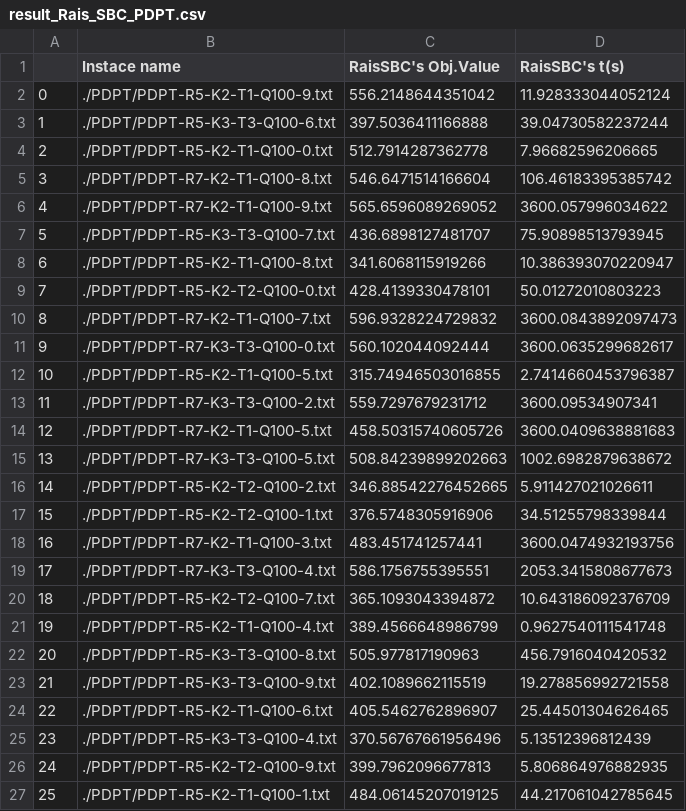
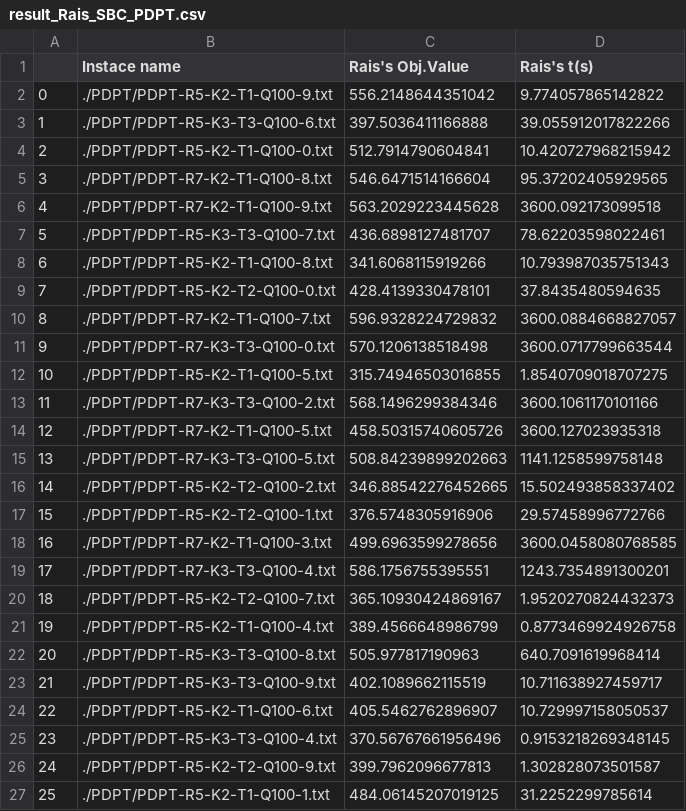
Before and after one commit to trikieu293/PDPT_KieuMinhTri, a CSV file: result_Rais_SBC_PDPT.csv, drawn as a sheet; only a part is shown; the diff covers the shown part only.

```diff
--- a/result_Rais_SBC_PDPT.csv
+++ b/result_Rais_SBC_PDPT.csv
@@ -1,27 +1,27 @@
-,Instace name,RaisSBC's Obj.Value,RaisSBC's t(s)
-0,./PDPT/PDPT-R5-K2-T1-Q100-9.txt,556.2148644351042,11.928333044052124
-1,./PDPT/PDPT-R5-K3-T3-Q100-6.txt,397.5036411166888,39.04730582237244
-2,./PDPT/PDPT-R5-K2-T1-Q100-0.txt,512.7914287362778,7.96682596206665
-3,./PDPT/PDPT-R7-K2-T1-Q100-8.txt,546.6471514166604,106.46183395385742
-4,./PDPT/PDPT-R7-K2-T1-Q100-9.txt,565.6596089269052,3600.057996034622
-5,./PDPT/PDPT-R5-K3-T3-Q100-7.txt,436.6898127481707,75.90898513793945
-6,./PDPT/PDPT-R5-K2-T1-Q100-8.txt,341.6068115919266,10.386393070220947
-7,./PDPT/PDPT-R5-K2-T2-Q100-0.txt,428.4139330478101,50.01272010803223
-8,./PDPT/PDPT-R7-K2-T1-Q100-7.txt,596.9328224729832,3600.0843892097473
-9,./PDPT/PDPT-R7-K3-T3-Q100-0.txt,560.102044092444,3600.0635299682617
-10,./PDPT/PDPT-R5-K2-T1-Q100-5.txt,315.74946503016855,2.7414660453796387
-11,./PDPT/PDPT-R7-K3-T3-Q100-2.txt,559.7297679231712,3600.09534907341
-12,./PDPT/PDPT-R7-K2-T1-Q100-5.txt,458.50315740605726,3600.0409638881683
-13,./PDPT/PDPT-R7-K3-T3-Q100-5.txt,508.84239899202663,1002.6982879638672
-14,./PDPT/PDPT-R5-K2-T2-Q100-2.txt,346.88542276452665,5.911427021026611
-15,./PDPT/PDPT-R5-K2-T2-Q100-1.txt,376.5748305916906,34.51255798339844
-16,./PDPT/PDPT-R7-K2-T1-Q100-3.txt,483.451741257441,3600.0474932193756
-17,./PDPT/PDPT-R7-K3-T3-Q100-4.txt,586.1756755395551,2053.3415808677673
-18,./PDPT/PDPT-R5-K2-T2-Q100-7.txt,365.1093043394872,10.643186092376709
-19,./PDPT/PDPT-R5-K2-T1-Q100-4.txt,389.4566648986799,0.9627540111541748
-20,./PDPT/PDPT-R5-K3-T3-Q100-8.txt,505.977817190963,456.7916040420532
-21,./PDPT/PDPT-R5-K3-T3-Q100-9.txt,402.1089662115519,19.278856992721558
-22,./PDPT/PDPT-R5-K2-T1-Q100-6.txt,405.5462762896907,25.44501304626465
-23,./PDPT/PDPT-R5-K3-T3-Q100-4.txt,370.56767661956496,5.13512396812439
-24,./PDPT/PDPT-R5-K2-T2-Q100-9.txt,399.7962096677813,5.806864976882935
-25,./PDPT/PDPT-R5-K2-T1-Q100-1.txt,484.06145207019125,44.217061042785645
+,Instace name,Rais's Obj.Value,Rais's t(s)
+0,./PDPT/PDPT-R5-K2-T1-Q100-9.txt,556.2148644351042,9.774057865142822
+1,./PDPT/PDPT-R5-K3-T3-Q100-6.txt,397.5036411166888,39.055912017822266
+2,./PDPT/PDPT-R5-K2-T1-Q100-0.txt,512.7914790604841,10.420727968215942
+3,./PDPT/PDPT-R7-K2-T1-Q100-8.txt,546.6471514166604,95.37202405929565
+4,./PDPT/PDPT-R7-K2-T1-Q100-9.txt,563.2029223445628,3600.092173099518
+5,./PDPT/PDPT-R5-K3-T3-Q100-7.txt,436.6898127481707,78.62203598022461
+6,./PDPT/PDPT-R5-K2-T1-Q100-8.txt,341.6068115919266,10.793987035751343
+7,./PDPT/PDPT-R5-K2-T2-Q100-0.txt,428.4139330478101,37.8435480594635
+8,./PDPT/PDPT-R7-K2-T1-Q100-7.txt,596.9328224729832,3600.0884668827057
+9,./PDPT/PDPT-R7-K3-T3-Q100-0.txt,570.1206138518498,3600.0717799663544
+10,./PDPT/PDPT-R5-K2-T1-Q100-5.txt,315.74946503016855,1.8540709018707275
+11,./PDPT/PDPT-R7-K3-T3-Q100-2.txt,568.1496299384346,3600.1061170101166
+12,./PDPT/PDPT-R7-K2-T1-Q100-5.txt,458.50315740605726,3600.127023935318
+13,./PDPT/PDPT-R7-K3-T3-Q100-5.txt,508.84239899202663,1141.1258599758148
+14,./PDPT/PDPT-R5-K2-T2-Q100-2.txt,346.88542276452665,15.502493858337402
+15,./PDPT/PDPT-R5-K2-T2-Q100-1.txt,376.5748305916906,29.57458996772766
+16,./PDPT/PDPT-R7-K2-T1-Q100-3.txt,499.6963599278656,3600.0458080768585
+17,./PDPT/PDPT-R7-K3-T3-Q100-4.txt,586.1756755395551,1243.7354891300201
+18,./PDPT/PDPT-R5-K2-T2-Q100-7.txt,365.10930424869167,1.9520270824432373
+19,./PDPT/PDPT-R5-K2-T1-Q100-4.txt,389.4566648986799,0.8773469924926758
+20,./PDPT/PDPT-R5-K3-T3-Q100-8.txt,505.977817190963,640.7091619968414
+21,./PDPT/PDPT-R5-K3-T3-Q100-9.txt,402.1089662115519,10.711638927459717
+22,./PDPT/PDPT-R5-K2-T1-Q100-6.txt,405.5462762896907,10.729997158050537
+23,./PDPT/PDPT-R5-K3-T3-Q100-4.txt,370.56767661956496,0.9153218269348145
+24,./PDPT/PDPT-R5-K2-T2-Q100-9.txt,399.7962096677813,1.302828073501587
+25,./PDPT/PDPT-R5-K2-T1-Q100-1.txt,484.06145207019125,31.2252299785614
```
Also changed, not shown: 28 edited cells elsewhere in this file, 4 other files.
